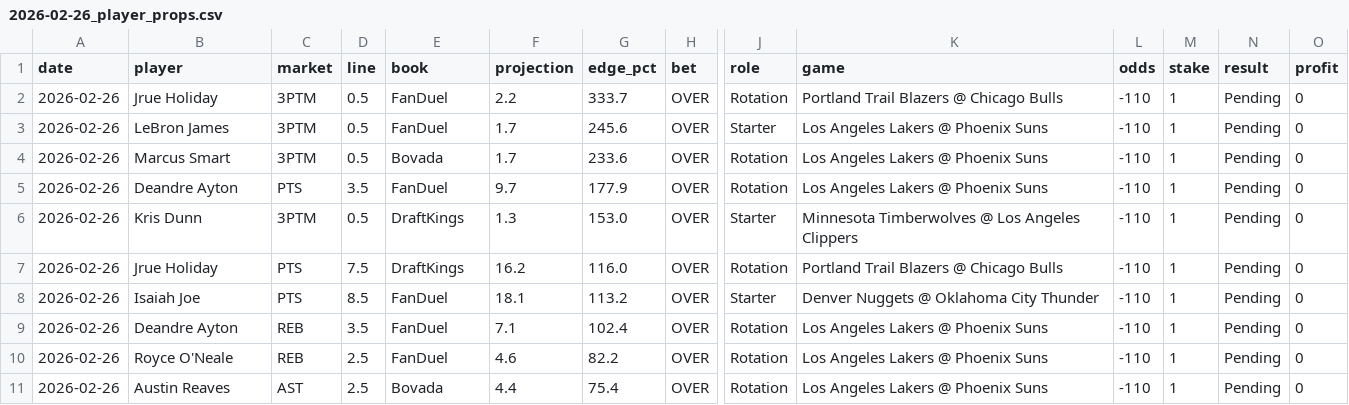
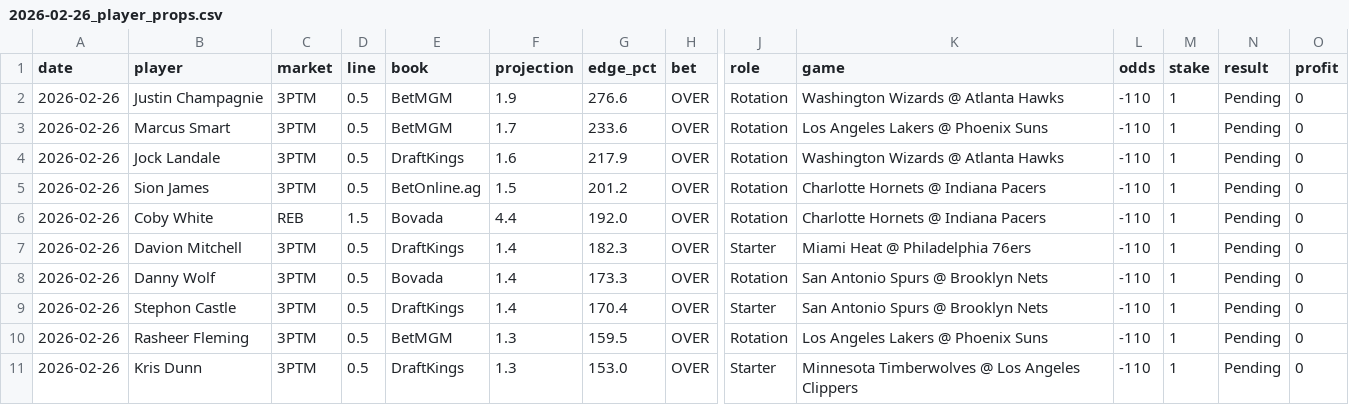
Before and after one commit to mackchiu/AutoBetTracker, a CSV file: data/2026-02-26_player_props.csv, drawn as a sheet; only a part is shown, gaps mark what is left out; removed rows and columns are numbered as before the commit, all else as after; rows hold the shown columns only; the diff names each change by its address in the sheet, - before the commit and + after, or states it on an @@ line.

Commit message:
Final Feb 26 picks - original 4pm run

```diff
--- a/data/2026-02-26_player_props.csv
+++ b/data/2026-02-26_player_props.csv
-B2 (player): Jrue Holiday
+B2 (player): Justin Champagnie
-E2:E3 (book): FanDuel
+E2:E3 (book): BetMGM
-F2 (projection): 2.2
+F2 (projection): 1.9
-G2 (edge_pct): 333.7
+G2 (edge_pct): 276.6
-K2 (game): Portland Trail Blazers @ Chicago Bulls
+K2 (game): Washington Wizards @ Atlanta Hawks
-B3 (player): LeBron James
+B3 (player): Marcus Smart
-G3 (edge_pct): 245.6
+G3 (edge_pct): 233.6
-J3 (role): Starter
+J3 (role): Rotation
+row 4: 2026-02-26 | Jock Landale | 3PTM | 0.5 | DraftKings | 1.6 | 217.9 | OVER | Rotation | Washington Wizards @ Atlanta Hawks | -110 | 1 | Pending | 0
+row 5: 2026-02-26 | Sion James | 3PTM | 0.5 | BetOnline.ag | 1.5 | 201.2 | OVER | Rotation | Charlotte Hornets @ Indiana Pacers | -110 | 1 | Pending | 0
+row 6: 2026-02-26 | Coby White | REB | 1.5 | Bovada | 4.4 | 192.0 | OVER | Rotation | Charlotte Hornets @ Indiana Pacers | -110 | 1 | Pending | 0
+row 7: 2026-02-26 | Davion Mitchell | 3PTM | 0.5 | DraftKings | 1.4 | 182.3 | OVER | Starter | Miami Heat @ Philadelphia 76ers | -110 | 1 | Pending | 0
-B8 (player): Marcus Smart
+B8 (player): Danny Wolf
-F8 (projection): 1.7
+F8 (projection): 1.4
-G8 (edge_pct): 233.6
+G8 (edge_pct): 173.3
-K8 (game): Los Angeles Lakers @ Phoenix Suns
+K8 (game): San Antonio Spurs @ Brooklyn Nets
+row 9: 2026-02-26 | Stephon Castle | 3PTM | 0.5 | DraftKings | 1.4 | 170.4 | OVER | Starter | San Antonio Spurs @ Brooklyn Nets | -110 | 1 | Pending | 0
-B10 (player): Deandre Ayton
+B10 (player): Rasheer Fleming
-C10 (market): PTS
+C10 (market): 3PTM
-D10 (line): 3.5
+D10 (line): 0.5
-E10 (book): FanDuel
+E10 (book): BetMGM
-F10 (projection): 9.7
+F10 (projection): 1.3
-G10 (edge_pct): 177.9
+G10 (edge_pct): 159.5
-row 7: 2026-02-26 | Jrue Holiday | PTS | 7.5 | DraftKings | 16.2 | 116.0 | OVER | Rotation | Portland Trail Blazers @ Chicago Bulls | -110 | 1 | Pending | 0
-row 8: 2026-02-26 | Isaiah Joe | PTS | 8.5 | FanDuel | 18.1 | 113.2 | OVER | Starter | Denver Nuggets @ Oklahoma City Thunder | -110 | 1 | Pending | 0
-row 9: 2026-02-26 | Deandre Ayton | REB | 3.5 | FanDuel | 7.1 | 102.4 | OVER | Rotation | Los Angeles Lakers @ Phoenix Suns | -110 | 1 | Pending | 0
-row 10: 2026-02-26 | Royce O'Neale | REB | 2.5 | FanDuel | 4.6 | 82.2 | OVER | Rotation | Los Angeles Lakers @ Phoenix Suns | -110 | 1 | Pending | 0
-row 11: 2026-02-26 | Austin Reaves | AST | 2.5 | Bovada | 4.4 | 75.4 | OVER | Rotation | Los Angeles Lakers @ Phoenix Suns | -110 | 1 | Pending | 0
```
